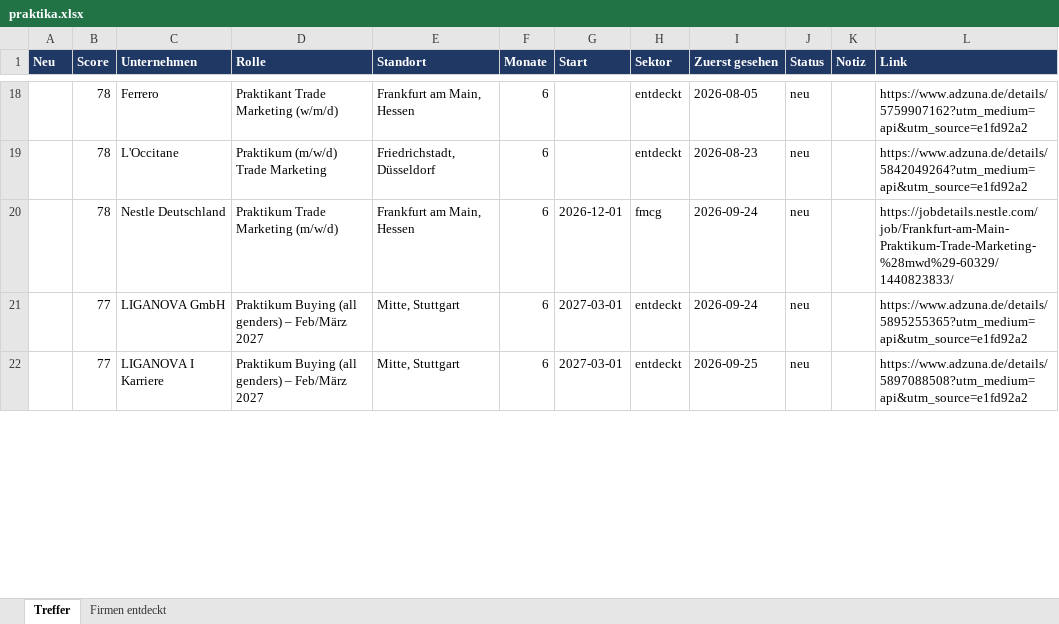
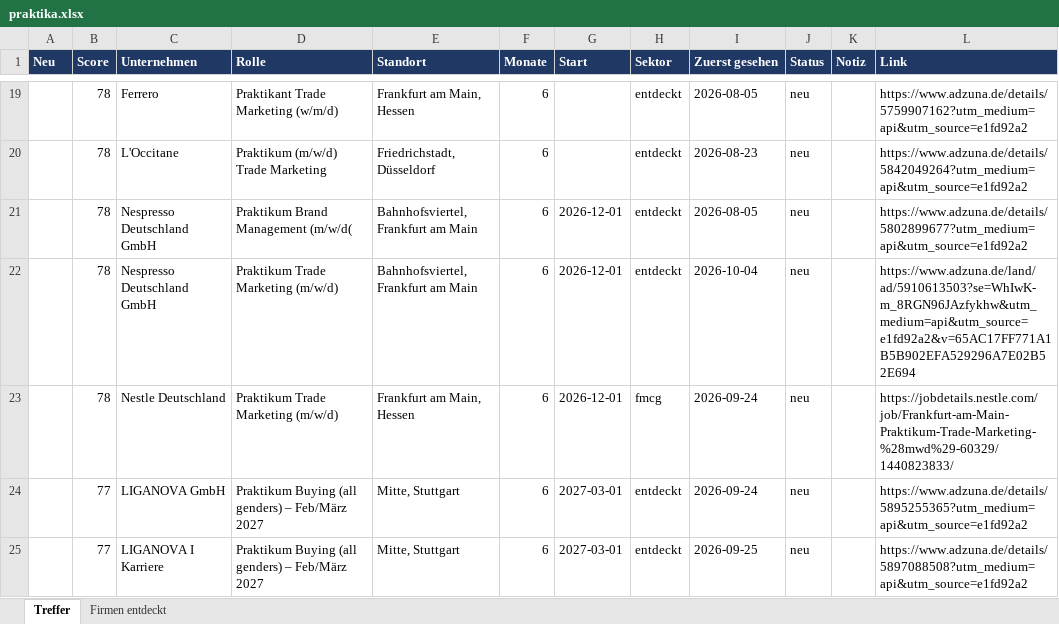
Before and after one commit to MathisKrug/Praktikum-Suchagent, an Excel workbook: docs/praktika.xlsx, sheet Treffer, drawn as a sheet; only a part is shown, gaps mark what is left out; values as stored, in another font and other column widths than the file's, no borders; the diff covers the shown part only; the diff names each change by its address in the sheet, - before the commit and + after, or states it on an @@ line.

```diff
--- a/docs/praktika.xlsx (sheet Treffer)
+++ b/docs/praktika.xlsx (sheet Treffer)
+row 21:  | 78 | Nespresso Deutschland GmbH | Praktikum Brand Management (m/w/d( | Bahnhofsviertel, Frankfurt am Main | 6 | 2026-12-01 | entdeckt | 2026-08-05 | neu |  | https://www.adzuna.de/details/5802899677?utm_medium=api&utm_source=e1fd92a2
+row 22:  | 78 | Nespresso Deutschland GmbH | Praktikum Trade Marketing (m/w/d) | Bahnhofsviertel, Frankfurt am Main | 6 | 2026-12-01 | entdeckt | 2026-10-04 | neu |  | https://www.adzuna.de/land/ad/5910613503?se=WhIwK-m_8RGN96JAzfykhw&utm_medium=api&utm_source=e1fd92a2&v=65AC17FF771A1B5B902EFA529296A7E02B52E694
```
Also changed, not shown: 2 added rows, 5 removed rows, 11 edited cells and cell formats elsewhere in this sheet, sheet Firmen entdeckt, 2 other files.
